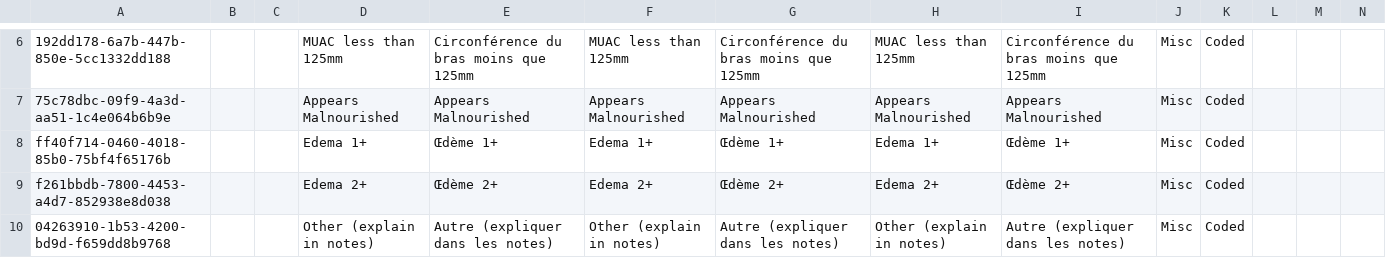
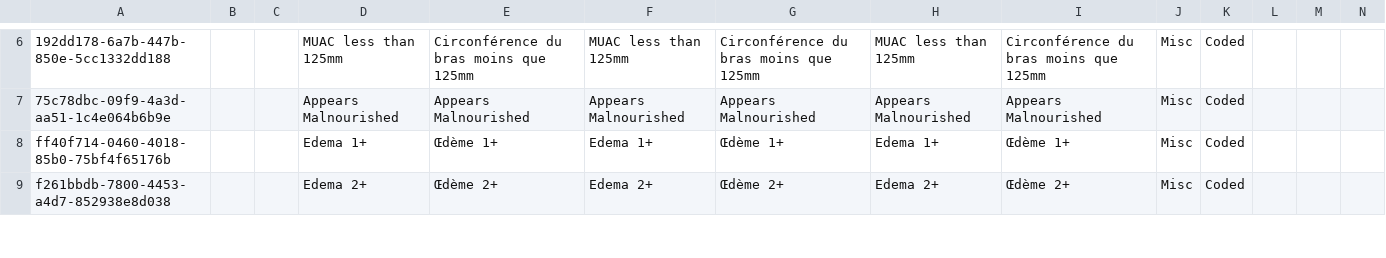
Before and after one commit to mekomsolutions/ozone-lamp, a CSV file: configs/openmrs/initializer_config/concepts/child_nutrition.csv, drawn as a sheet; only a part is shown, gaps mark what is left out; rows hold the shown columns only; the diff covers the shown part only; the diff names each change by its address in the sheet, - before the commit and + after, or states it on an @@ line.

Commit message:
Fix concepts

```diff
--- a/configs/openmrs/initializer_config/concepts/child_nutrition.csv
+++ b/configs/openmrs/initializer_config/concepts/child_nutrition.csv
-row 10: 04263910-1b53-4200-bd9d-f659dd8b9768 |  |  | Other (explain in notes) | Autre (expliquer dans les notes) | Other (explain in notes) | Autre (expliquer dans les notes) | Other (explain in notes) | Autre (expliquer dans les notes) | Misc | Coded
```
Also changed, not shown: 3 edited cells elsewhere in this file, configs/openmrs/initializer_config/programworkflowstates/child_nutrition.csv, 1 other file.
